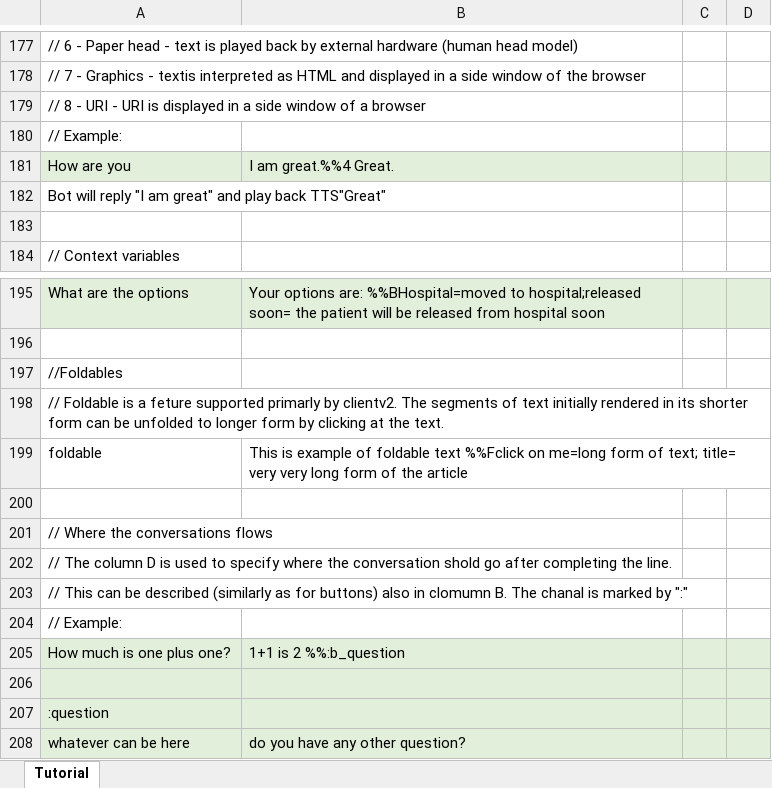
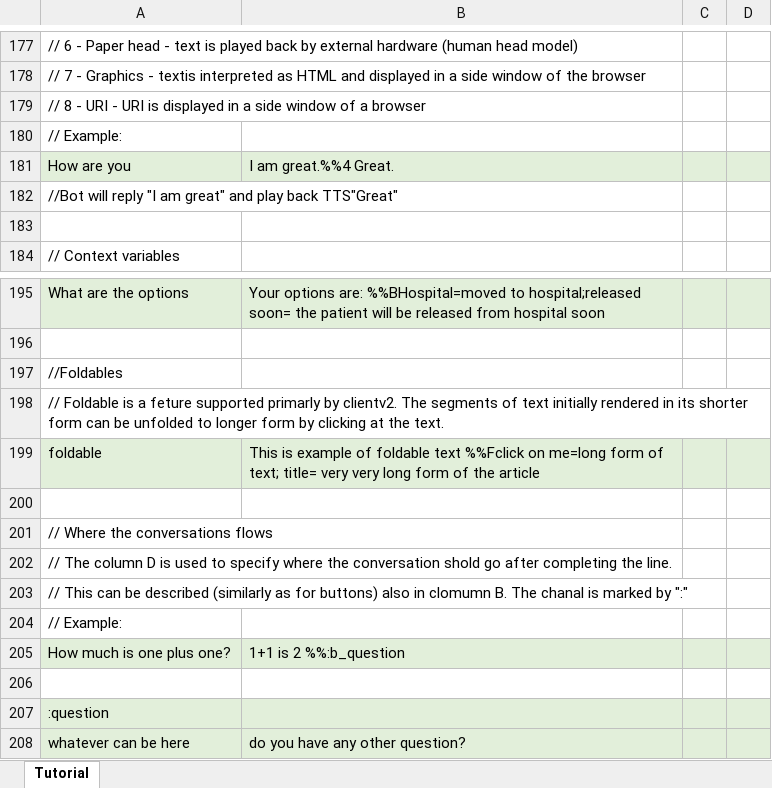
Before and after one commit to IBM/conversation-data-framework, an Excel workbook: example/en_app/xls/E_EN_T2C_authoring.xlsx, sheet Tutorial, drawn as a sheet; only a part is shown, gaps mark what is left out; values as stored, in another font and other column widths than the file's, no borders; the diff names each change by its address in the sheet, - before the commit and + after, or states it on an @@ line.

```diff
--- a/example/en_app/xls/E_EN_T2C_authoring.xlsx (sheet Tutorial)
+++ b/example/en_app/xls/E_EN_T2C_authoring.xlsx (sheet Tutorial)
-A182: Bot will reply…
+A182: //Bot will reply…
-A199:D199 fill: none
+A199:D199 fill: #E2EFDA
-A206:D206 fill: #E2EFDA
+A206:D206 fill: none
```
Also changed, not shown: example/cz_app/xls/E_CZ_T2C_authoring.xlsx.
